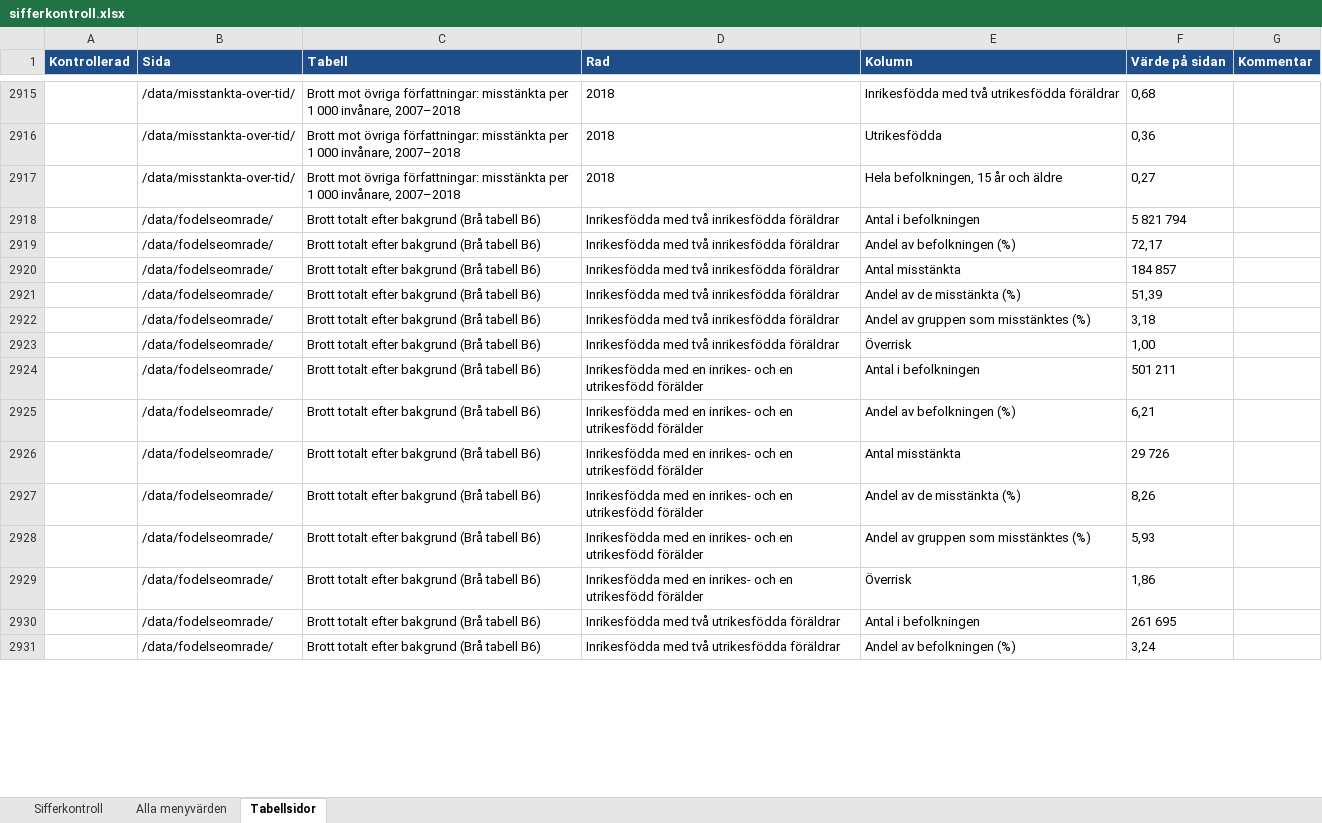
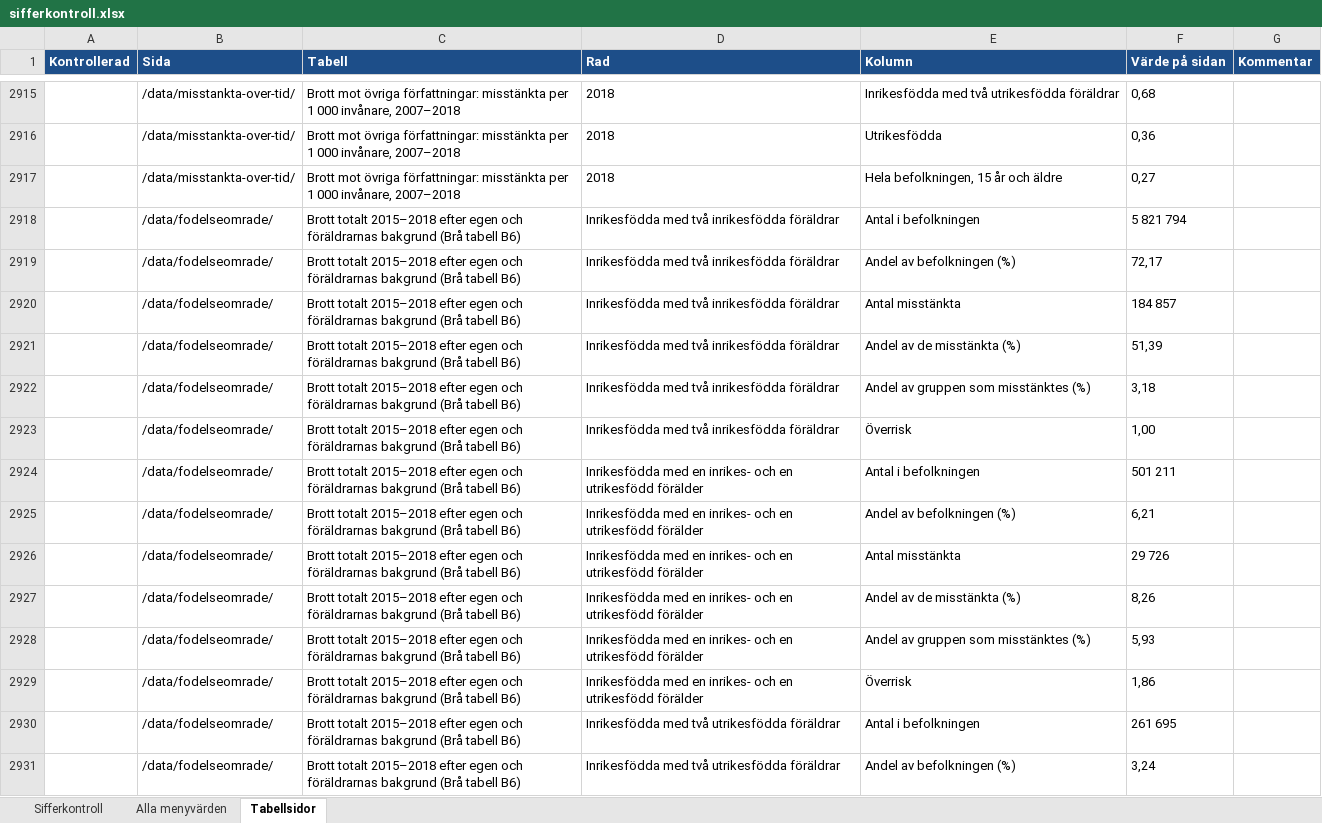
Before and after one commit to martenekenberg/brottsfokus, an Excel workbook: docs/sifferkontroll.xlsx, sheet Tabellsidor, drawn as a sheet; only a part is shown, gaps mark what is left out; values as stored, in another font and other column widths than the file's, no borders; the diff covers the shown part only; the diff names each change by its address in the sheet, - before the commit and + after, or states it on an @@ line.

```diff
--- a/docs/sifferkontroll.xlsx (sheet Tabellsidor)
+++ b/docs/sifferkontroll.xlsx (sheet Tabellsidor)
-C2918:C2931 (Tabell): Brott totalt efter bakgrund (Brå…
+C2918:C2931 (Tabell): Brott totalt 2015–2018 efter egen och föräldrarnas bakgrund (Brå…
```
Also changed, not shown: 446 edited cells elsewhere in this sheet, 19 other files.
